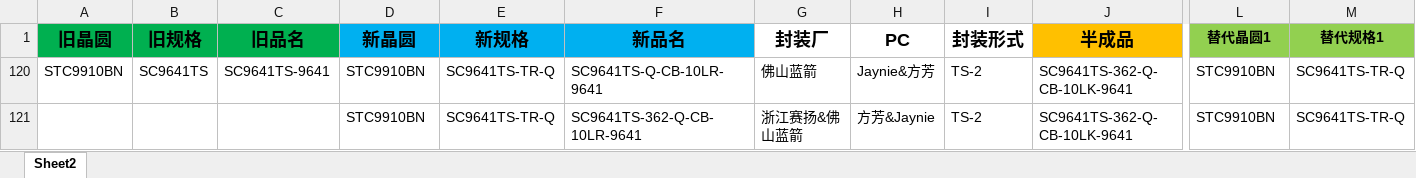
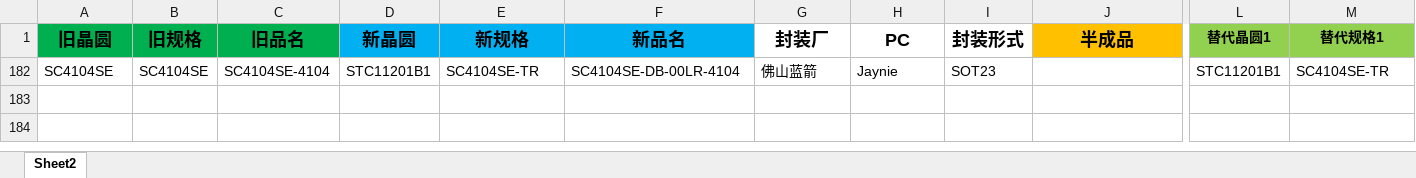
Before and after one commit to TTTriste06/Auto-Replace, an Excel workbook: 新旧料号.xlsx, sheet Sheet2, drawn as a sheet; only a part is shown, gaps mark what is left out; values as stored, in another font and other column widths than the file's, no borders; conditional formats not drawn; removed rows and columns are numbered as before the commit, all else as after; rows hold the shown columns only; the diff names each change by its address in the sheet, - before the commit and + after, or states it on an @@ line.

Commit message:
upload 新旧料号.xlsx

```diff
--- a/新旧料号.xlsx (sheet Sheet2)
+++ b/新旧料号.xlsx (sheet Sheet2)
@@ row 120 hidden: STC9910BN | SC9641TS | SC9641TS-9641 | STC9910BN | SC9641TS-TR-Q | SC9641TS-Q-CB-10LR-9641 | 佛山蓝箭 | Jaynie&方芳 | TS-2 | SC9641TS-362-Q-CB-10LK-9641 | STC9910BN | SC9641TS-TR-Q @@
@@ row 121 hidden:  |  |  | STC9910BN | SC9641TS-TR-Q | SC9641TS-362-Q-CB-10LR-9641 | 浙江赛扬&佛山蓝箭 | 方芳&Jaynie | TS-2 | SC9641TS-362-Q-CB-10LK-9641 | STC9910BN | SC9641TS-TR-Q @@
+row 182: SC4104SE | SC4104SE | SC4104SE-4104 | STC11201B1 | SC4104SE-TR | SC4104SE-DB-00LR-4104 | 佛山蓝箭 | Jaynie | SOT23 |  | STC11201B1 | SC4104SE-TR
```
Also changed, not shown: hidden cells.
